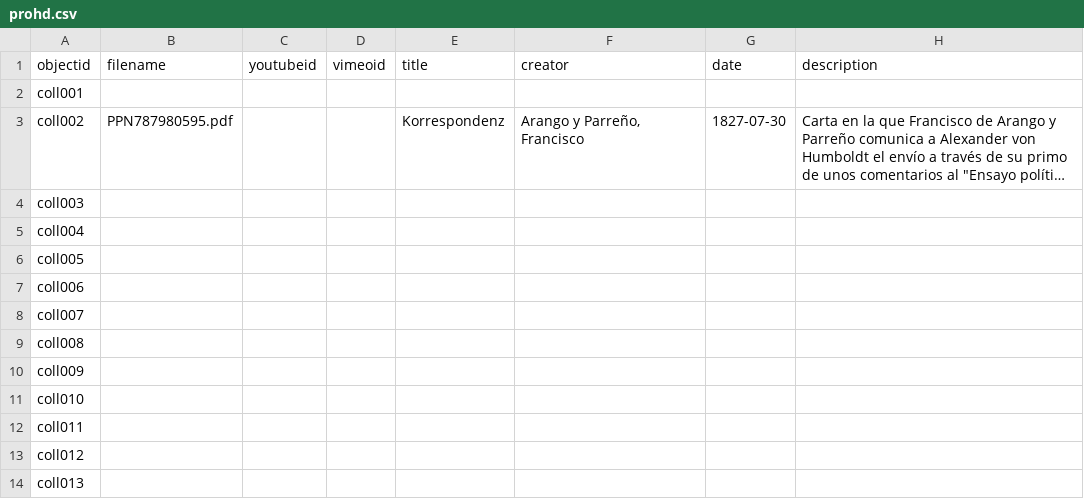
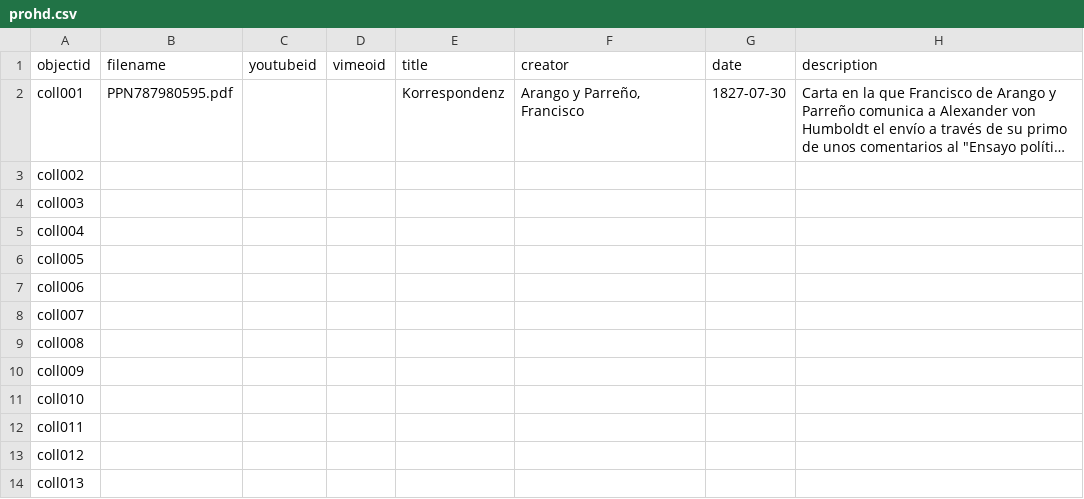
Before and after one commit to arojascastro/prohd-demo, a CSV file: _data/prohd.csv, drawn as a sheet; only a part is shown; long unchanged cells end in …; removed rows and columns are numbered as before the commit, all else as after; rows hold the shown columns only; the diff names each change by its address in the sheet, - before the commit and + after, or states it on an @@ line.

Commit message:
Update prohd.csv

```diff
--- a/_data/prohd.csv
+++ b/_data/prohd.csv
-row 2: coll001
-A2 (objectid): coll002
+A2 (objectid): coll001
+row 3: coll002
```
